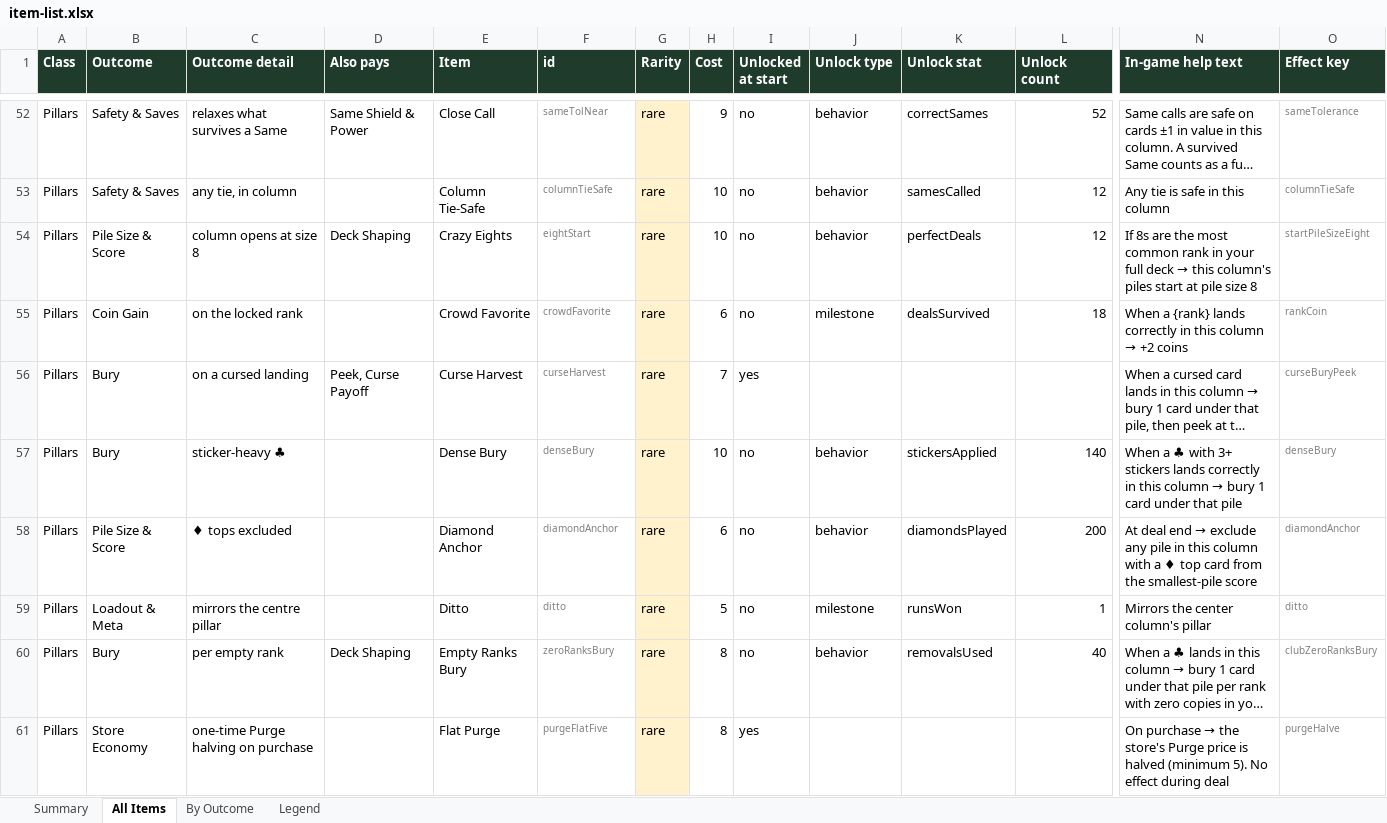
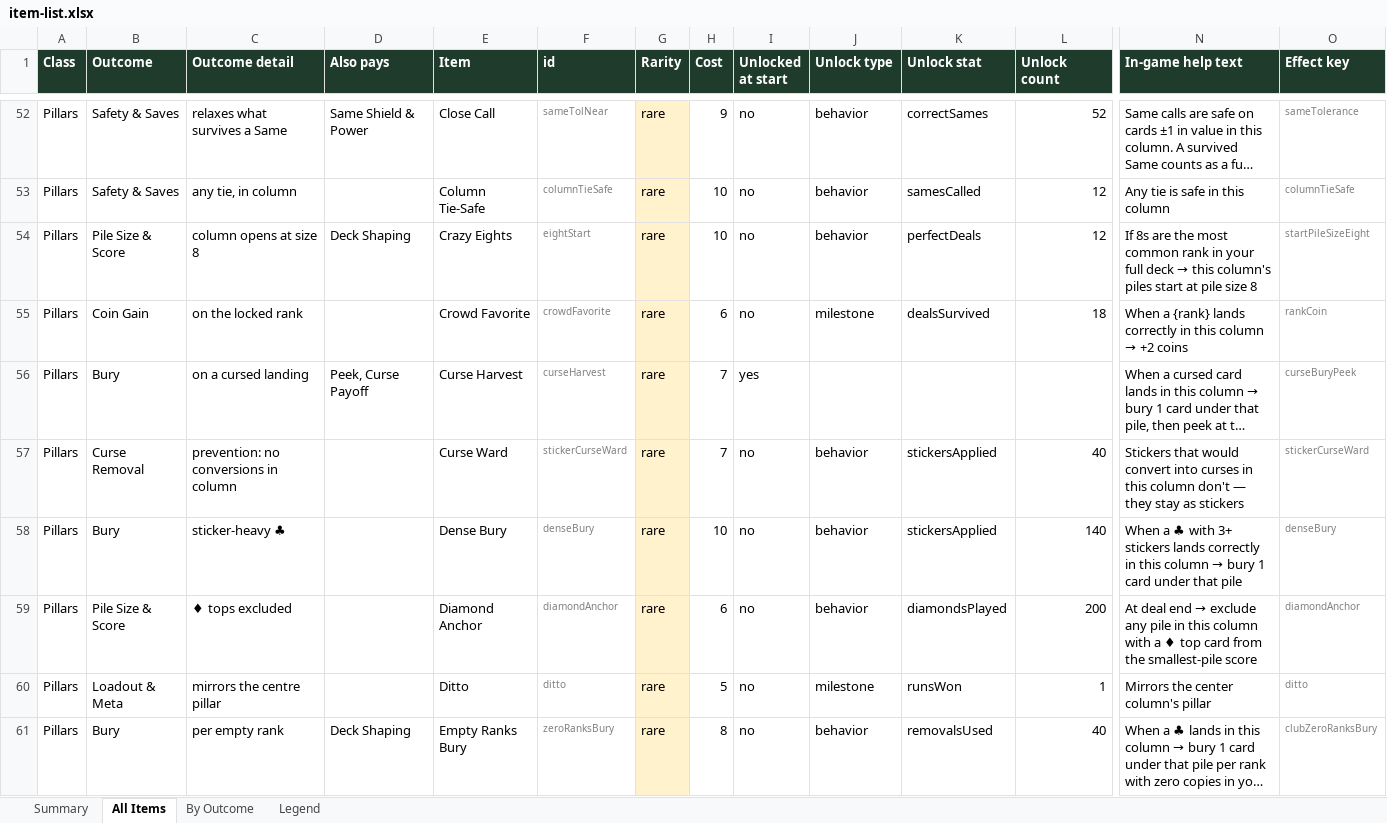
Before and after one commit to JaredMK/Ninelives, an Excel workbook: item-list.xlsx, sheet All Items, drawn as a sheet; only a part is shown, gaps mark what is left out; the shorter side is filled out with more unchanged rows; long unchanged cells end in …; values as stored, in another font and other column widths than the file's, no borders; rows hold the shown columns only; the diff covers the shown part only; the diff names each change by its address in the sheet, - before the commit and + after, or states it on an @@ line.

```diff
--- a/item-list.xlsx (sheet All Items)
+++ b/item-list.xlsx (sheet All Items)
+row 57: Pillars | Curse Removal | prevention: no conversions in column |  | Curse Ward | stickerCurseWard | rare | 7 | no | behavior | stickersApplied | 40 | Stickers that would convert into curses in this column don't — they stay as stickers | stickerCurseWard
```
Also changed, not shown: 3 added rows and 3 edited cells elsewhere in this sheet, sheet Summary, sheet By Outcome, 19 other files.
